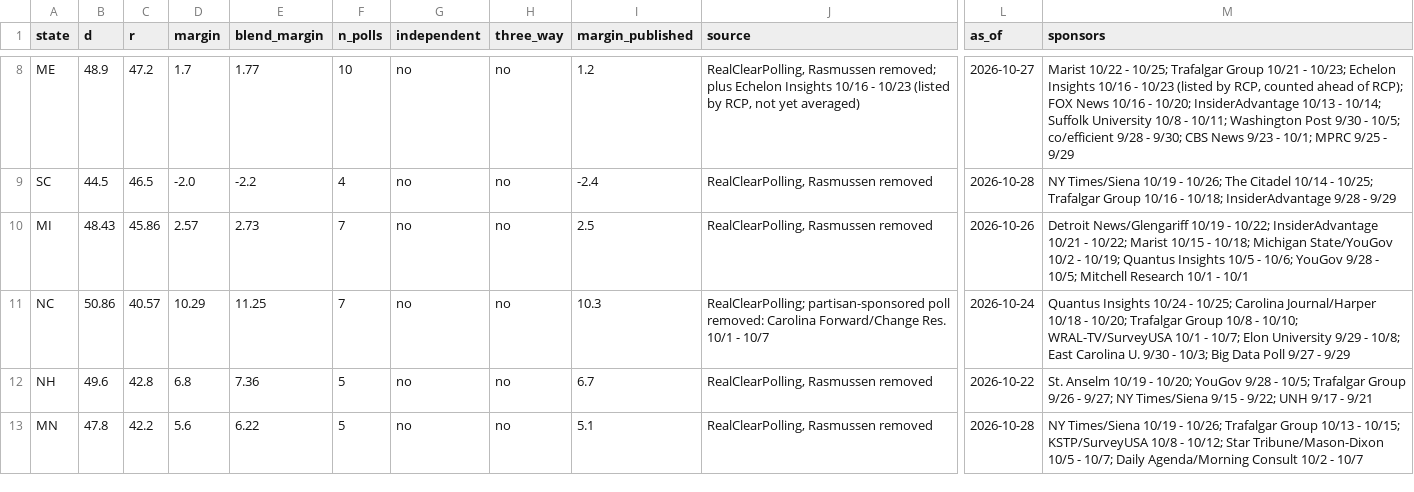
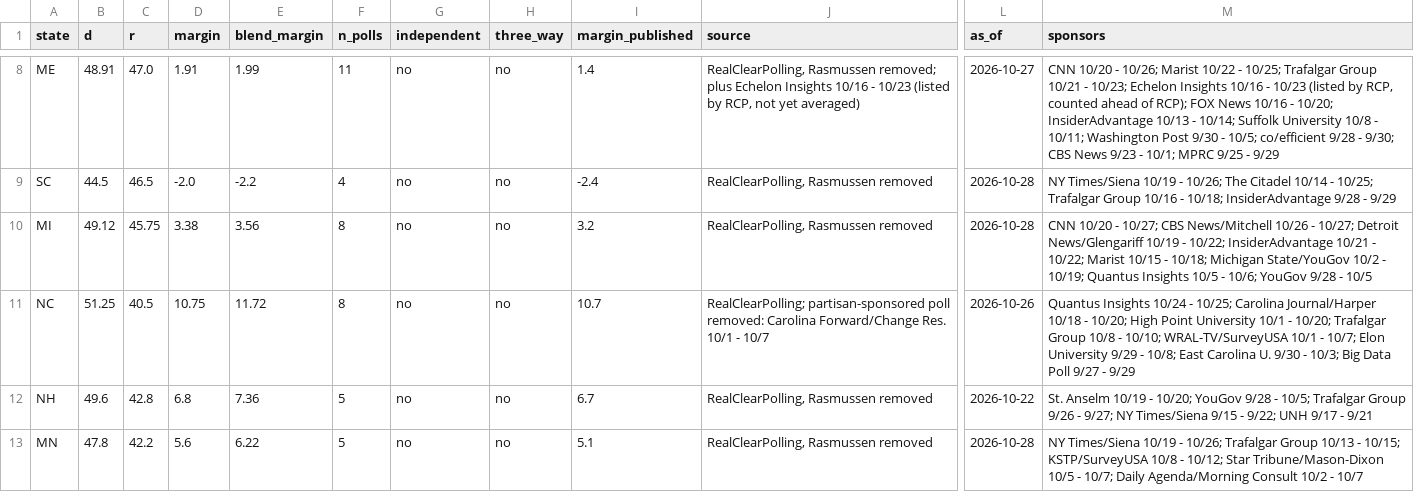
Before and after one commit to tcbDNA/house-2026, a CSV file: backend/data/senate_poll_averages.csv, drawn as a sheet; only a part is shown, gaps mark what is left out; the diff covers the shown part only; the diff names each change by its address in the sheet, - before the commit and + after, or states it on an @@ line.

```diff
--- a/backend/data/senate_poll_averages.csv
+++ b/backend/data/senate_poll_averages.csv
-B8 (d): 48.9
+B8 (d): 48.91
-C8 (r): 47.2
+C8 (r): 47.0
-D8 (margin): 1.7
+D8 (margin): 1.91
-E8 (blend_margin): 1.77
+E8 (blend_margin): 1.99
-F8 (n_polls): 10
+F8 (n_polls): 11
-I8 (margin_published): 1.2
+I8 (margin_published): 1.4
-M8 (sponsors): Marist 10/22…
+M8 (sponsors): CNN 10/20 - 10/26; Marist 10/22…
-B10 (d): 48.43
+B10 (d): 49.12
-C10 (r): 45.86
+C10 (r): 45.75
-D10 (margin): 2.57
+D10 (margin): 3.38
-E10 (blend_margin): 2.73
+E10 (blend_margin): 3.56
-F10:F11 (n_polls): 7
+F10:F11 (n_polls): 8
-I10 (margin_published): 2.5
+I10 (margin_published): 3.2
-L10 (as_of): 2026-10-26
+L10 (as_of): 2026-10-28
-M10 (sponsors): Detroit News/Glengariff 10/19 - 10/22; InsiderAdvantage 10/21 - 10/22; Marist 10/15 - 10/18; Michigan State/YouGov 10/2 - 10/19; Quantus Insights 10/5 - 10/6; YouGov 9/28 - 10/5; Mitchell Research 10/1 - 10/1
+M10 (sponsors): CNN 10/20 - 10/27; CBS News/Mitchell 10/26 - 10/27; Detroit News/Glengariff 10/19 - 10/22; InsiderAdvantage 10/21 - 10/22; Marist 10/15 - 10/18; Michigan State/YouGov 10/2 - 10/19; Quantus Insights 10/5 - 10/6; YouGov 9/28 - 10/5
-B11 (d): 50.86
+B11 (d): 51.25
-C11 (r): 40.57
+C11 (r): 40.5
-D11 (margin): 10.29
+D11 (margin): 10.75
-E11 (blend_margin): 11.25
+E11 (blend_margin): 11.72
-I11 (margin_published): 10.3
+I11 (margin_published): 10.7
-L11 (as_of): 2026-10-24
+L11 (as_of): 2026-10-26
-M11 (sponsors): …- 10/20; Trafalgar Group…
+M11 (sponsors): …- 10/20; High Point University 10/1 - 10/20; Trafalgar Group…
```
Also changed, not shown: 39 edited cells elsewhere in this file, backend/analysis/comparison.csv, 32 other files.
